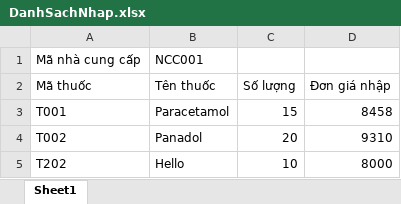
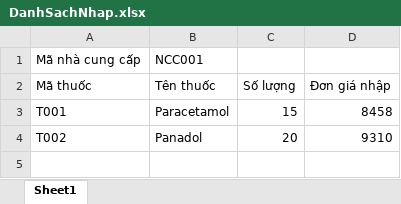
Before and after one commit to Esonip/Pharmacy-Mangement-Program, an Excel workbook: Pharmacy_Management/bin/DanhSachNhap.xlsx, sheet Sheet1, drawn as a sheet; values as stored, in another font and other column widths than the file's, no borders; the diff names each change by its address in the sheet, - before the commit and + after, or states it on an @@ line.

```diff
--- a/Pharmacy_Management/bin/DanhSachNhap.xlsx (sheet Sheet1)
+++ b/Pharmacy_Management/bin/DanhSachNhap.xlsx (sheet Sheet1)
-row 5: T202 | Hello | 10 | 8000
```
Also changed, not shown: 45 other files.
